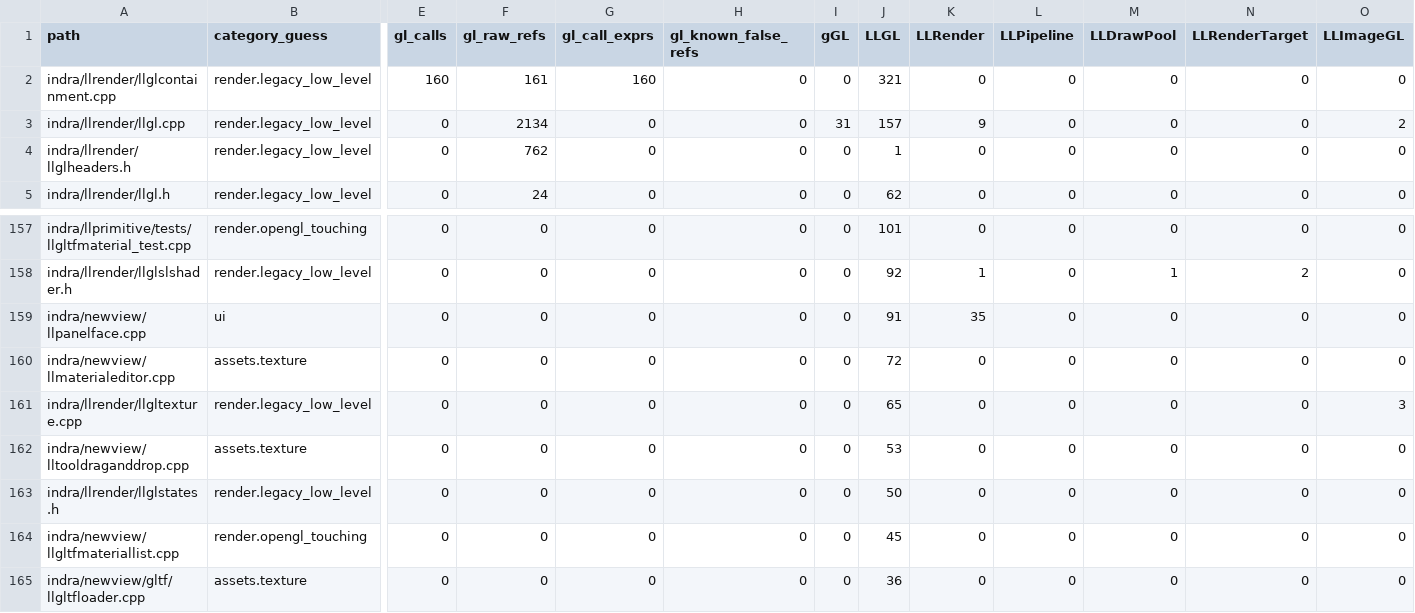
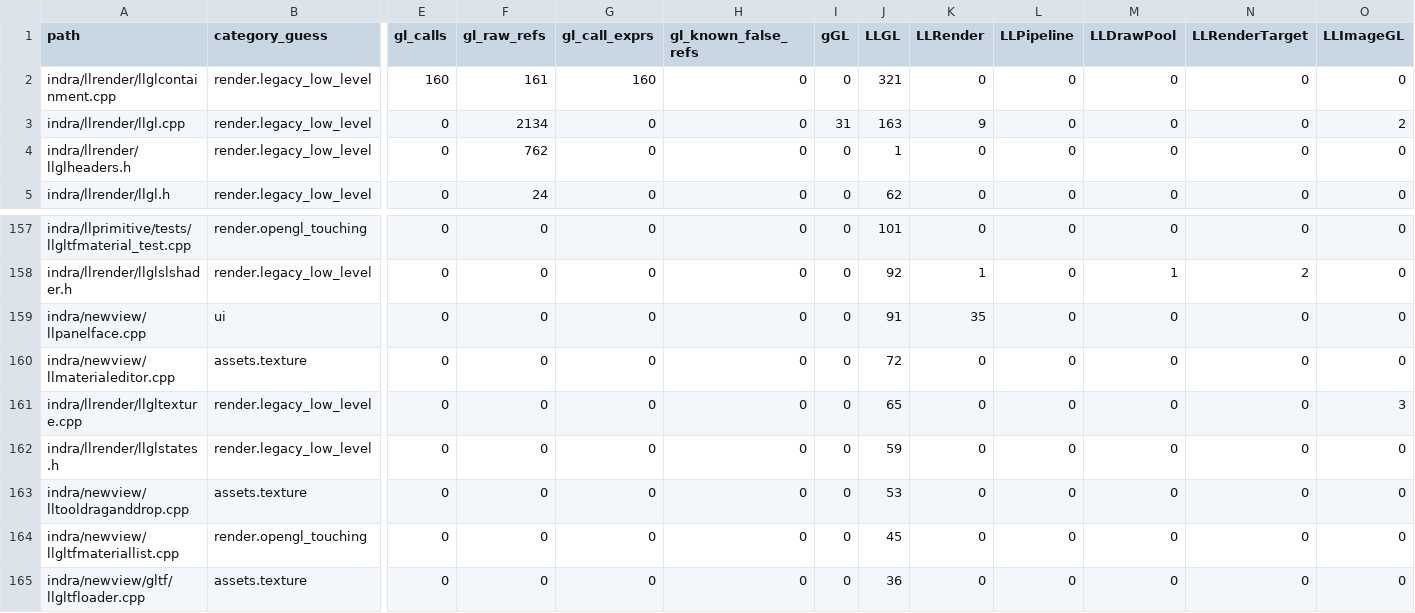
Before and after one commit to Minuit-Ferina/Mare-viewer, a CSV file: docs/architecture/generated/source_inventory.csv, drawn as a sheet; only a part is shown, gaps mark what is left out; removed rows and columns are numbered as before the commit, all else as after; rows hold the shown columns only; the diff names each change by its address in the sheet, - before the commit and + after, or states it on an @@ line.

Commit message:
render: narrow llglstates type boundary

```diff
--- a/docs/architecture/generated/source_inventory.csv
+++ b/docs/architecture/generated/source_inventory.csv
-J3 (LLGL): 157
+J3 (LLGL): 163
+row 162: indra/llrender/llglstates.h | render.legacy_low_level | 0 | 0 | 0 | 0 | 0 | 59 | 0 | 0 | 0 | 0 | 0
-row 163: indra/llrender/llglstates.h | render.legacy_low_level | 0 | 0 | 0 | 0 | 0 | 50 | 0 | 0 | 0 | 0 | 0
```
Also changed, not shown: 5 other files.
